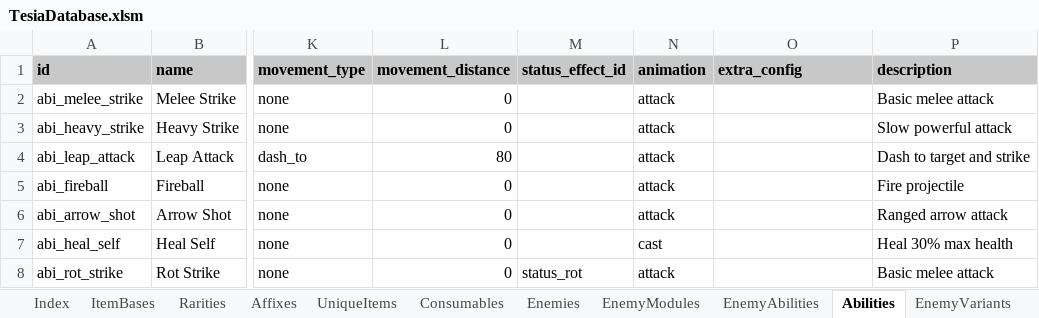
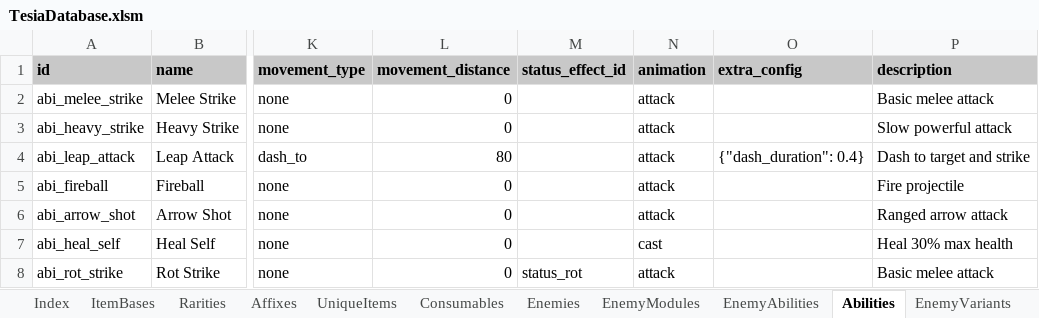
Before and after one commit to MatousHruska/MobileTestia, an Excel workbook: databases/TesiaDatabase.xlsm, sheet Abilities, drawn as a sheet; only a part is shown, gaps mark what is left out; values as stored, in another font and other column widths than the file's, no borders; the diff names each change by its address in the sheet, - before the commit and + after, or states it on an @@ line.

```diff
--- a/databases/TesiaDatabase.xlsm (sheet Abilities)
+++ b/databases/TesiaDatabase.xlsm (sheet Abilities)
-O4 (extra_config): (empty)
+O4 (extra_config): {"dash_duration": 0.4}
```
Also changed, not shown: 1 other file.
